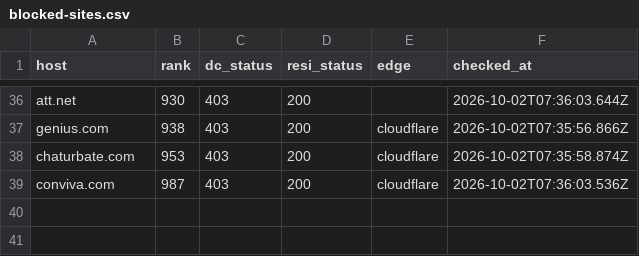
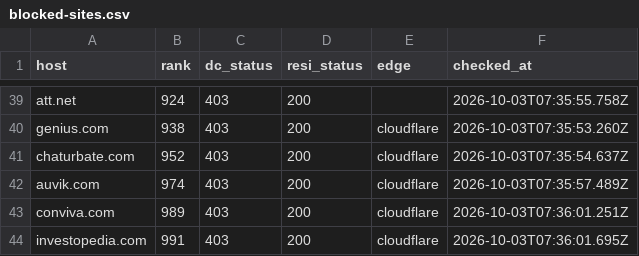
Before and after one commit to proxmint/blocked-sites, a CSV file: data/blocked-sites.csv, drawn as a sheet; only a part is shown, gaps mark what is left out; addresses are those after the commit; the diff covers the shown part only; the diff names each change by its address in the sheet, - before the commit and + after, or states it on an @@ line.

```diff
--- a/data/blocked-sites.csv
+++ b/data/blocked-sites.csv
-B39 (rank): 930
+B39 (rank): 924
-F39 (checked_at): 2026-10-02T07:36:03.644Z
+F39 (checked_at): 2026-10-03T07:35:55.758Z
-F40 (checked_at): 2026-10-02T07:35:56.866Z
+F40 (checked_at): 2026-10-03T07:35:53.260Z
-B41 (rank): 953
+B41 (rank): 952
-F41 (checked_at): 2026-10-02T07:35:58.874Z
+F41 (checked_at): 2026-10-03T07:35:54.637Z
+row 42: auvik.com | 974 | 403 | 200 | cloudflare | 2026-10-03T07:35:57.489Z
-B43 (rank): 987
+B43 (rank): 989
-F43 (checked_at): 2026-10-02T07:36:03.536Z
+F43 (checked_at): 2026-10-03T07:36:01.251Z
+row 44: investopedia.com | 991 | 403 | 200 | cloudflare | 2026-10-03T07:36:01.695Z
```
Also changed, not shown: 10 added rows, 7 removed rows and 48 edited cells elsewhere in this file, data/skipped-names.csv, 2 other files.
